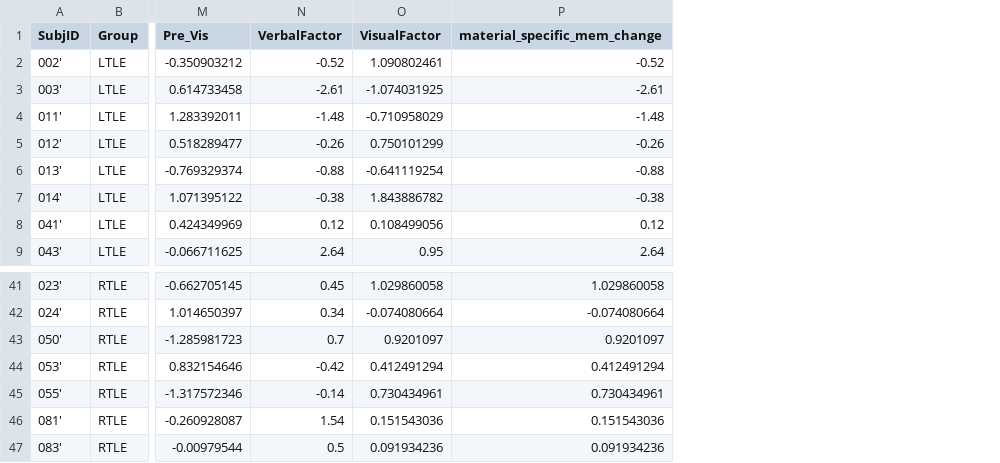
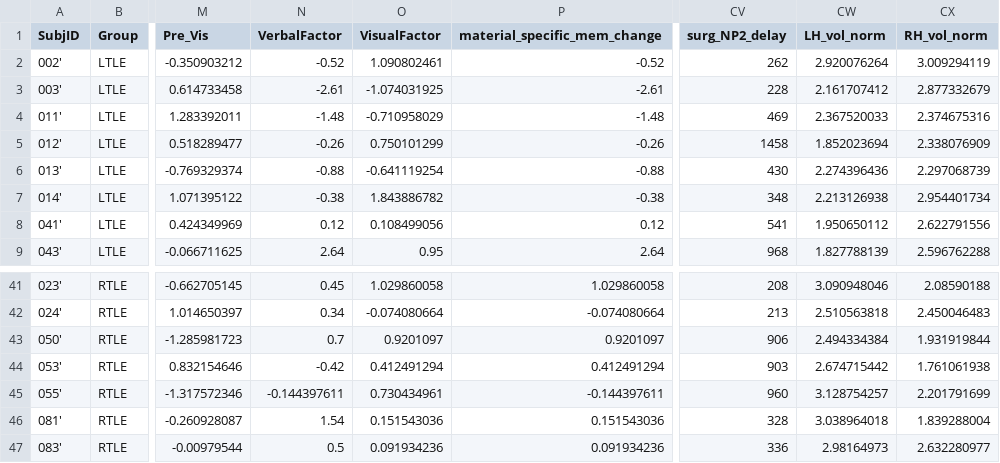
Before and after one commit to saudrain/paper-MSMem2023, a CSV file: R_MSMem.csv, drawn as a sheet; only a part is shown, gaps mark what is left out; the diff names each change by its address in the sheet, - before the commit and + after, or states it on an @@ line.

Commit message:
Updated with edits from peer-review

```diff
--- a/R_MSMem.csv
+++ b/R_MSMem.csv
+column CV (surg_NP2_delay), rows 2-9: 262 | 228 | 469 | 1458 | 430 | 348 | 541 | 968; rows 41-47: 208 | 213 | 906 | 903 | 960 | 328 | 336
+column CW (LH_vol_norm), rows 2-9: 2.920076264 | 2.161707412 | 2.367520033 | 1.852023694 | 2.274396436 | 2.213126938 | 1.950650112 | 1.827788139; rows 41-47: 3.090948046 | 2.510563818 | 2.494334384 | 2.674715442 | 3.128754257 | 3.038964018 | 2.98164973
+column CX (RH_vol_norm), rows 2-9: 3.009294119 | 2.877332679 | 2.374675316 | 2.338076909 | 2.297068739 | 2.954401734 | 2.622791556 | 2.596762288; rows 41-47: 2.08590188 | 2.450046483 | 1.931919844 | 1.761061938 | 2.201791699 | 1.839288004 | 2.632280977
-N45 (VerbalFactor): -0.14
+N45 (VerbalFactor): -0.144397611
-P45 (material_specific_mem_change): 0.730434961
+P45 (material_specific_mem_change): -0.144397611
```
